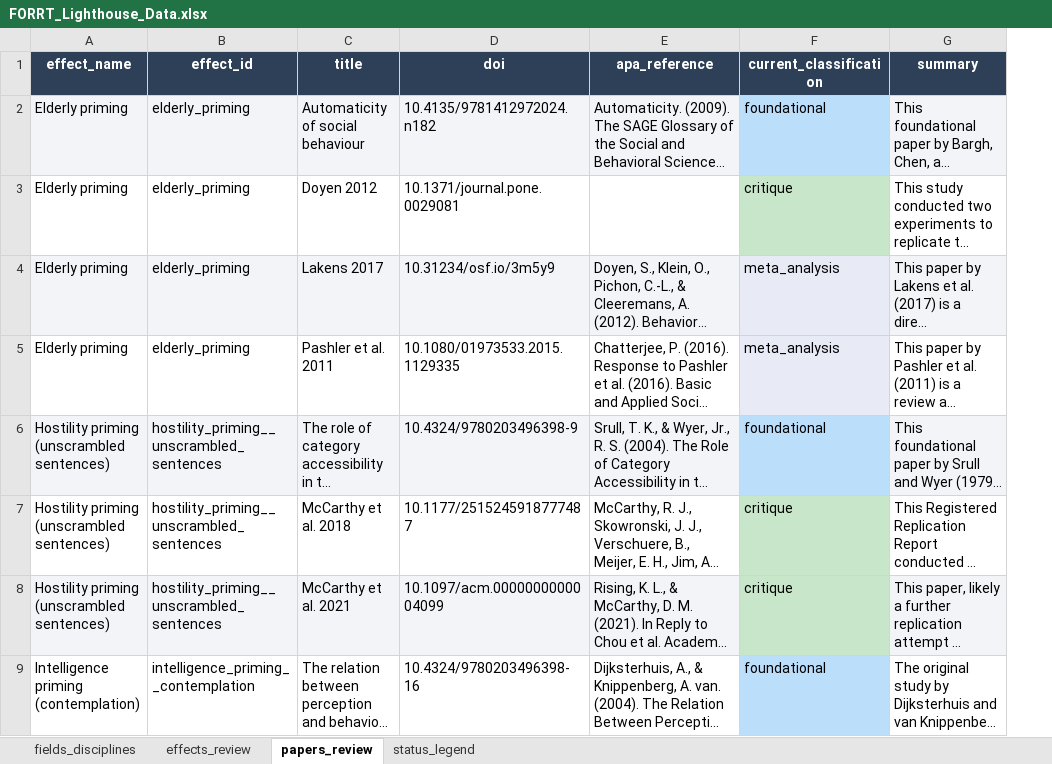
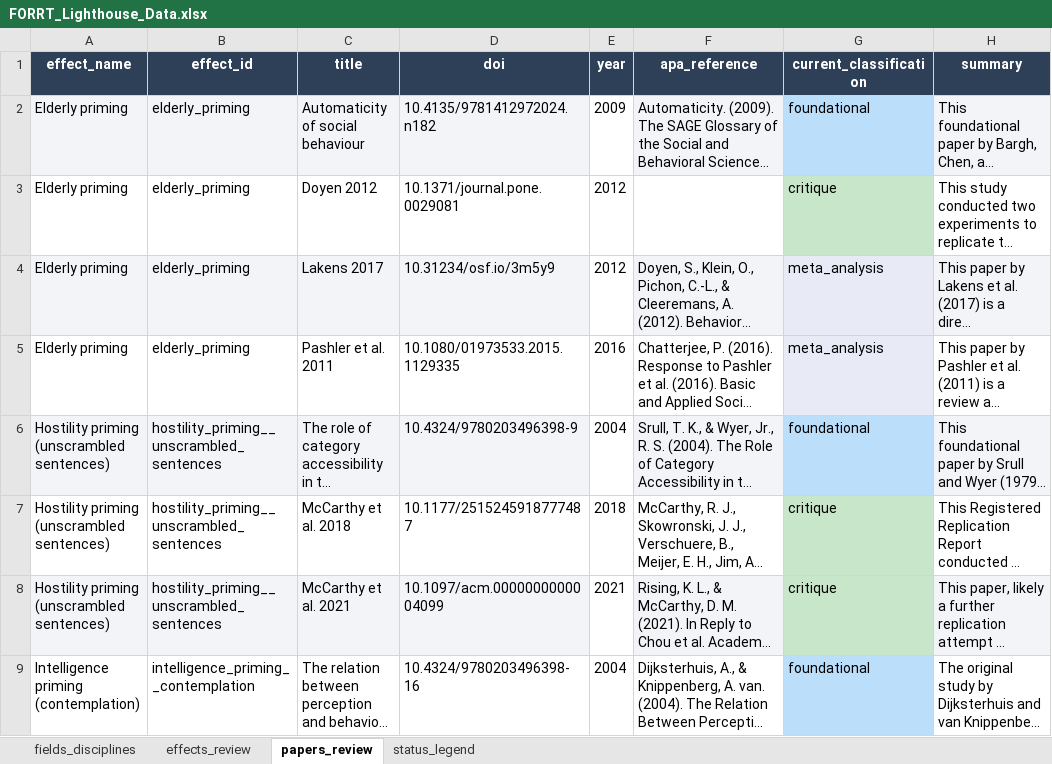
Before and after one commit to forrtproject/lighthouse, an Excel workbook: FORRT_Lighthouse_Data.xlsx, sheet papers_review, drawn as a sheet; only a part is shown; long unchanged cells end in …; values as stored, in another font and other column widths than the file's, no borders; the diff names each change by its address in the sheet, - before the commit and + after, or states it on an @@ line.

Commit message:
add year variable

```diff
--- a/FORRT_Lighthouse_Data.xlsx (sheet papers_review)
+++ b/FORRT_Lighthouse_Data.xlsx (sheet papers_review)
+column E (year), rows 2-9: 2009 | 2012 | 2012 | 2016 | 2004 | 2018 | 2021 | 2004
```
